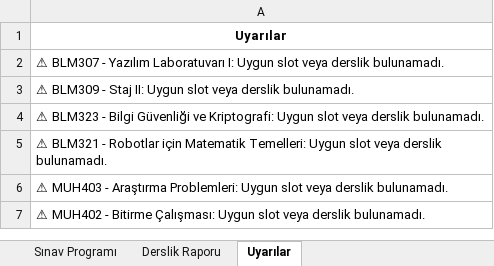
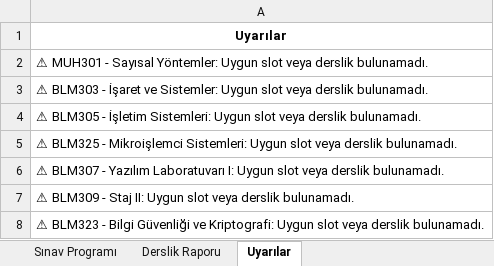
Before and after one commit to zehracetinn/SinavTakvimiProjesi, an Excel workbook: sinav_programi.xlsx, sheet Uyarılar, drawn as a sheet; only a part is shown; the shorter side is filled out with more unchanged rows; values as stored, in another font and other column widths than the file's, no borders; the diff names each change by its address in the sheet, - before the commit and + after, or states it on an @@ line.

```diff
--- a/sinav_programi.xlsx (sheet Uyarılar)
+++ b/sinav_programi.xlsx (sheet Uyarılar)
+row 2: ⚠ MUH301 - Sayısal Yöntemler: Uygun slot veya derslik bulunamadı.
+row 3: ⚠ BLM303 - İşaret ve Sistemler: Uygun slot veya derslik bulunamadı.
+row 4: ⚠ BLM305 - İşletim Sistemleri: Uygun slot veya derslik bulunamadı.
+row 5: ⚠ BLM325 - Mikroişlemci Sistemleri: Uygun slot veya derslik bulunamadı.
```
Also changed, not shown: sheet Sınav Programı, sheet Derslik Raporu, 6 other files.
